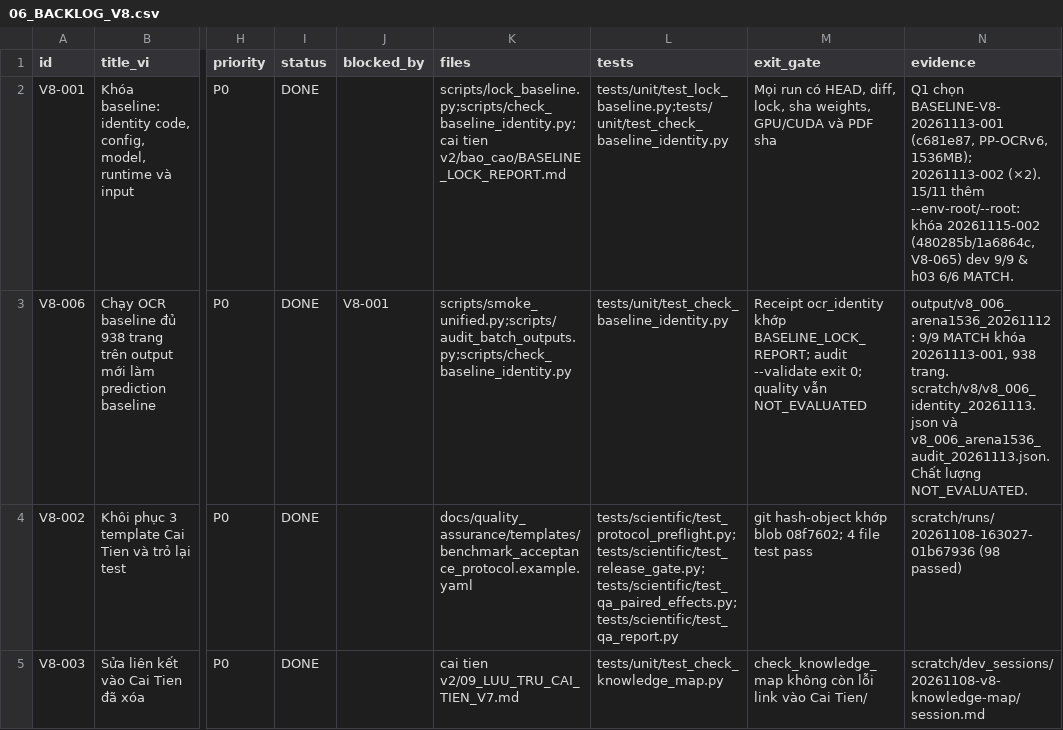
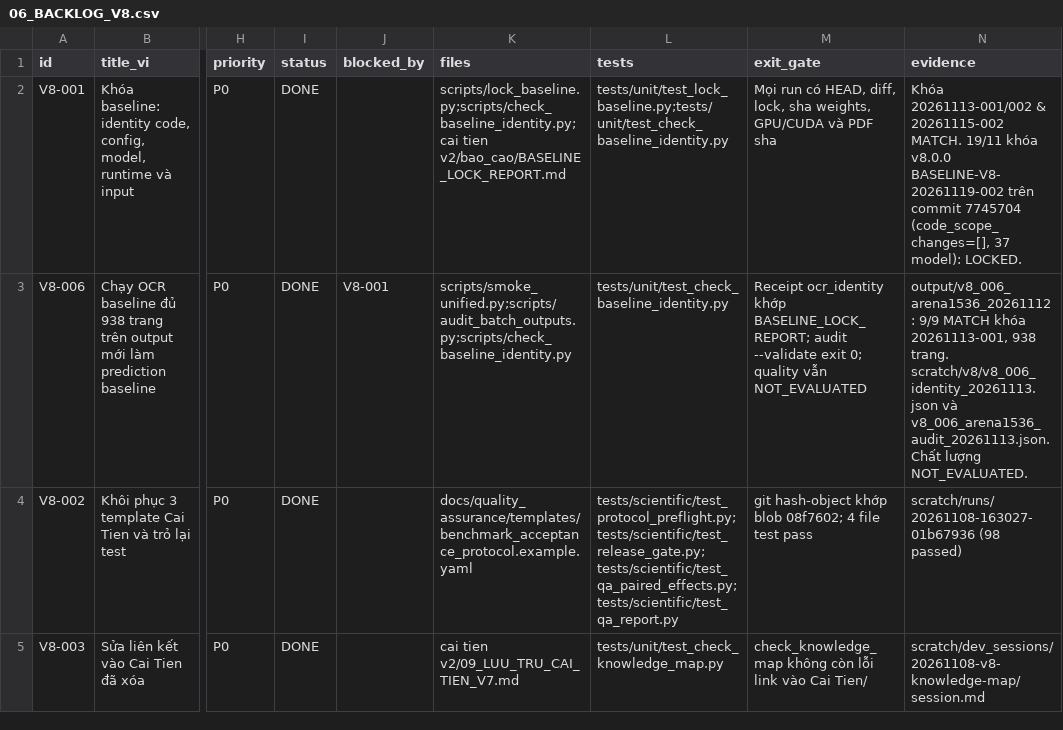
Before and after one commit to VuTuanAn1403/OCR, a CSV file: cai tien v2/06_BACKLOG_V8.csv, drawn as a sheet; only a part is shown, gaps mark what is left out; the diff covers the shown part only; the diff names each change by its address in the sheet, - before the commit and + after, or states it on an @@ line.

```diff
--- a/cai tien v2/06_BACKLOG_V8.csv
+++ b/cai tien v2/06_BACKLOG_V8.csv
-N2 (evidence): Q1 chọn BASELINE-V8-20261113-001 (c681e87, PP-OCRv6, 1536MB); 20261113-002 (×2). 15/11 thêm --env-root/--root: khóa 20261115-002 (480285b/1a6864c, V8-065) dev 9/9 & h03 6/6 MATCH.
+N2 (evidence): Khóa 20261113-001/002 & 20261115-002 MATCH. 19/11 khóa v8.0.0 BASELINE-V8-20261119-002 trên commit 7745704 (code_scope_changes=[], 37 model): LOCKED.
```
Also changed, not shown: 35 edited cells elsewhere in this file, 6 other files.
